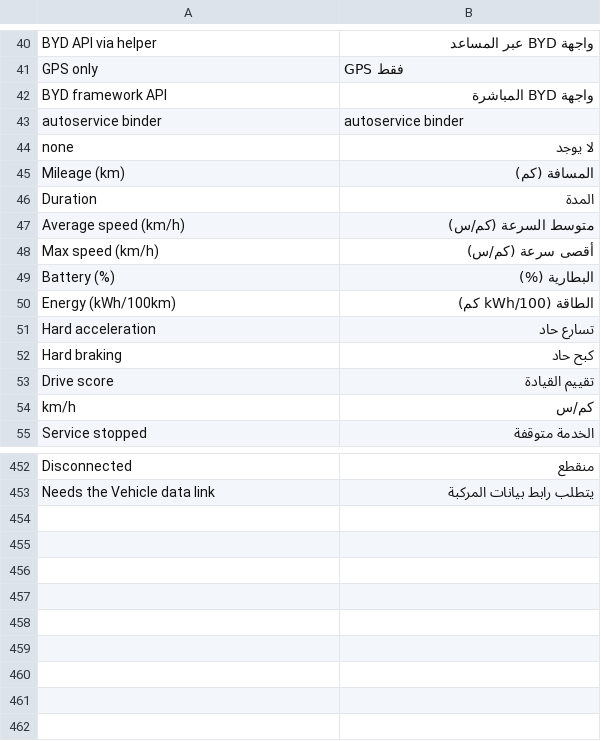
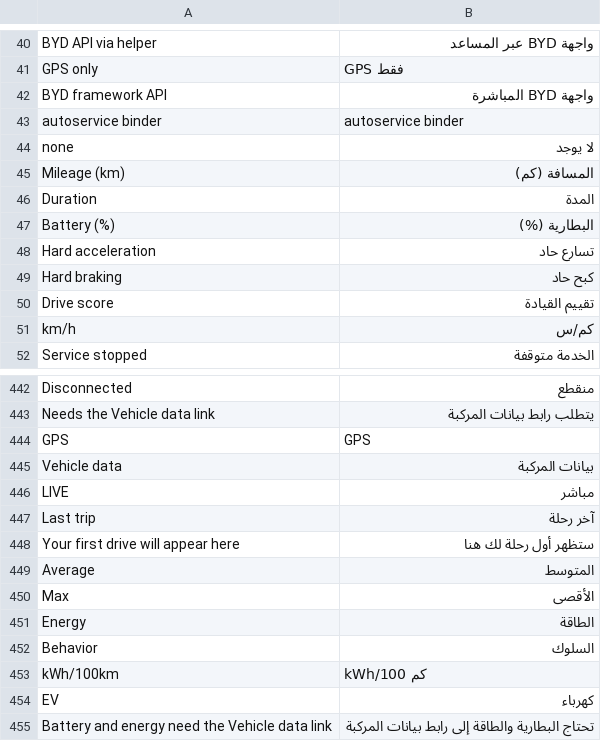
Before and after one commit to 3freet/Trip-Recorder-NG, a TSV file: assets/ar.tsv, drawn as a sheet; only a part is shown, gaps mark what is left out; the diff covers the shown part only.

Commit message:
Redesign the This Trip page: gauge, tiles, and what the trip has used so far
**This Trip**
- The left card shows the recording state, a gauge (the battery while the car is parked or charging, the speed while it drives) and the state of GPS and of the vehicle data. A banner says what to fix when BYD blocks auto-start or the Vehicle data link is off; tap it to open Setting.
- The right card shows the current trip, or the last one: distance, duration and drive score, then Speed, Energy and Behavior tiles. Tap it to open the trip's details.
- Energy shows the battery left and used, kWh/100 km, and how far that is from the average of your earlier all-electric trips.
- The bottom row shows what the trip has used so far (electricity in kWh, fuel in litres) and what it cost. The range is no longer shown.

**Other**
- Arabic strings for the new texts, unused ones removed.
- README (English and Arabic): a This Trip section and the new screenshot.

```diff
--- a/assets/ar.tsv
+++ b/assets/ar.tsv
@@ -46,6 +46,3 @@ Mileage (km)	المسافة (كم)
 Duration	المدة
-Average speed (km/h)	متوسط السرعة (كم/س)
-Max speed (km/h)	أقصى سرعة (كم/س)
 Battery (%)	البطارية (%)
-Energy (kWh/100km)	الطاقة (kWh/100 كم)
 Hard acceleration	تسارع حاد
@@ -453 +443,13 @@ Disconnected	منقطع
 Needs the Vehicle data link	يتطلب رابط بيانات المركبة
+GPS	GPS
+Vehicle data	بيانات المركبة
+LIVE	مباشر
+Last trip	آخر رحلة
+Your first drive will appear here	ستظهر أول رحلة لك هنا
+Average	المتوسط
+Max	الأقصى
+Energy	الطاقة
+Behavior	السلوك
+kWh/100km	kWh/100 كم
+EV	كهرباء
+Battery and energy need the Vehicle data link	تحتاج البطارية والطاقة إلى رابط بيانات المركبة
```
Also changed, not shown: 7 removed rows elsewhere in this file, 8 other files.
